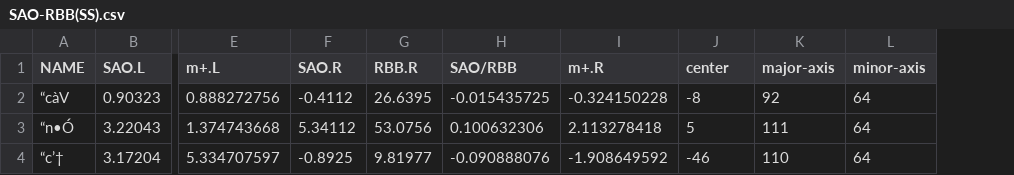
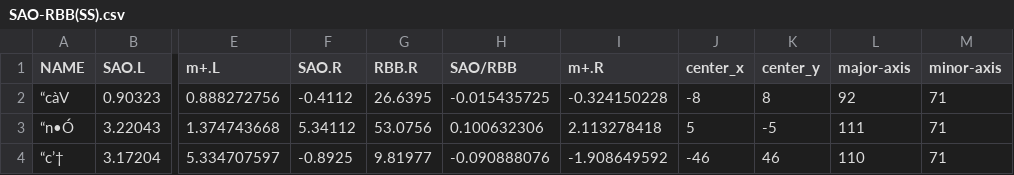
Before and after one commit to eijiropaul/heatmap_RngR, a CSV file: SAO-RBB(SS).csv, drawn as a sheet; only a part is shown, gaps mark what is left out; addresses are those after the commit; the diff names each change by its address in the sheet, - before the commit and + after, or states it on an @@ line.

```diff
--- a/SAO-RBB(SS).csv
+++ b/SAO-RBB(SS).csv
+column K (center_y), rows 2-4: 8 | -5 | 46
-J1: center
+J1: center_x
-M2:M4 (minor-axis): 64
+M2:M4 (minor-axis): 71
```
Also changed, not shown: SAO-RBB(1B).csv, SAO-RBB(2B).csv, 2 other files.
